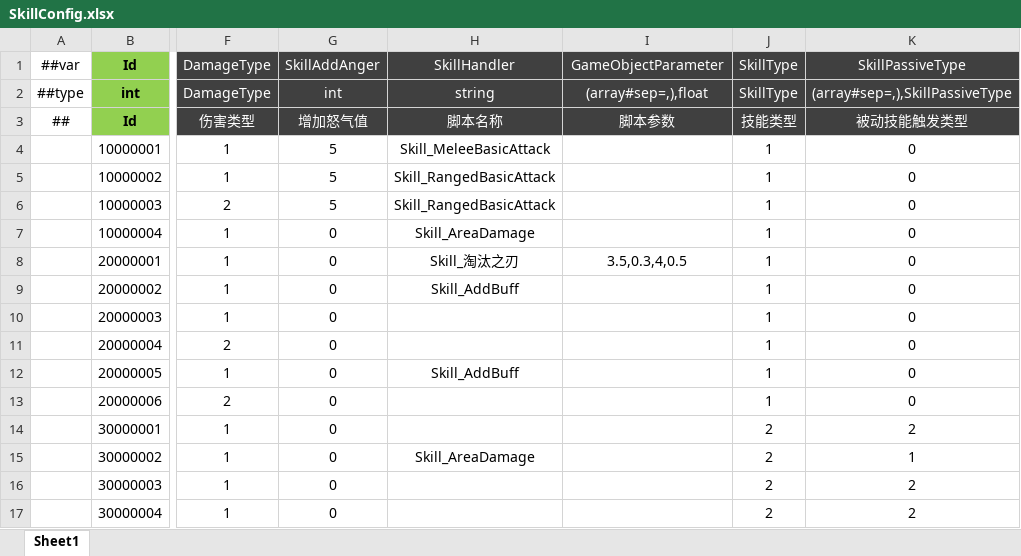
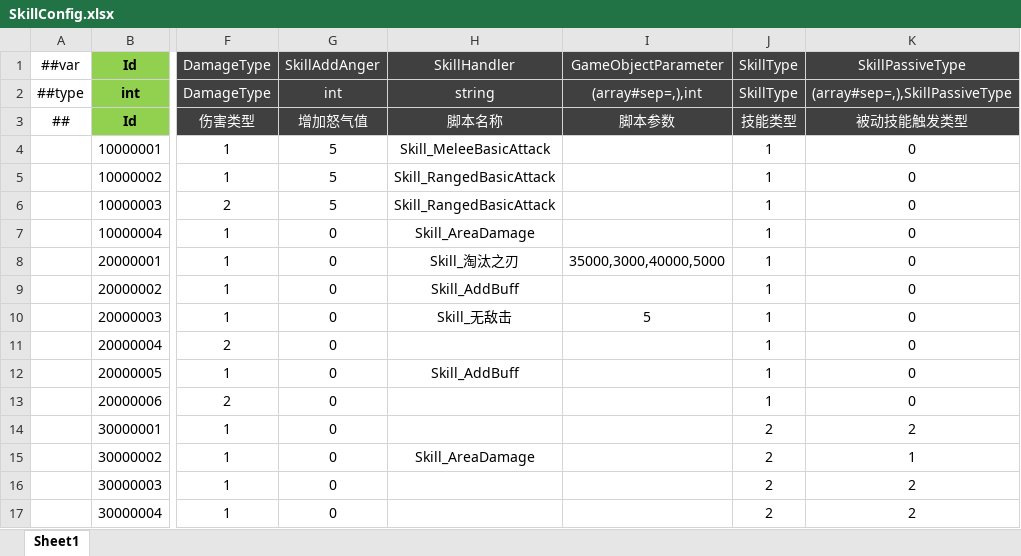
Before and after one commit to csyinghuochong/miniprogram_1, an Excel workbook: Unity/Assets/Config/Excel/SkillConfig.xlsx, sheet Sheet1, drawn as a sheet; only a part is shown, gaps mark what is left out; values as stored, in another font and other column widths than the file's, no borders; the diff names each change by its address in the sheet, - before the commit and + after, or states it on an @@ line.

```diff
--- a/Unity/Assets/Config/Excel/SkillConfig.xlsx (sheet Sheet1)
+++ b/Unity/Assets/Config/Excel/SkillConfig.xlsx (sheet Sheet1)
-I2 (GameObjectParameter): (array#sep=,),float
+I2 (GameObjectParameter): (array#sep=,),int
-I8 (GameObjectParameter): 3.5,0.3,4,0.5
+I8 (GameObjectParameter): 35000,3000,40000,5000
-H10 (SkillHandler): (empty)
+H10 (SkillHandler): Skill_无敌击
-I10 (GameObjectParameter): (empty)
+I10 (GameObjectParameter): 5
```
Also changed, not shown: 17 other files.
